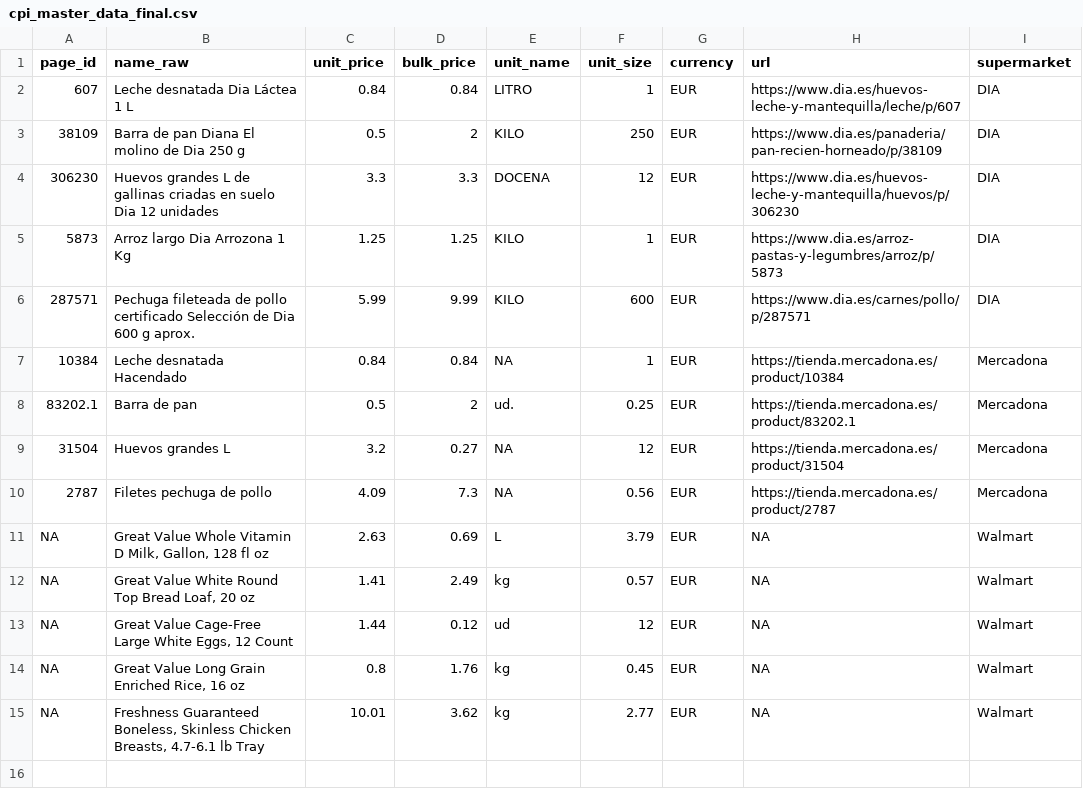
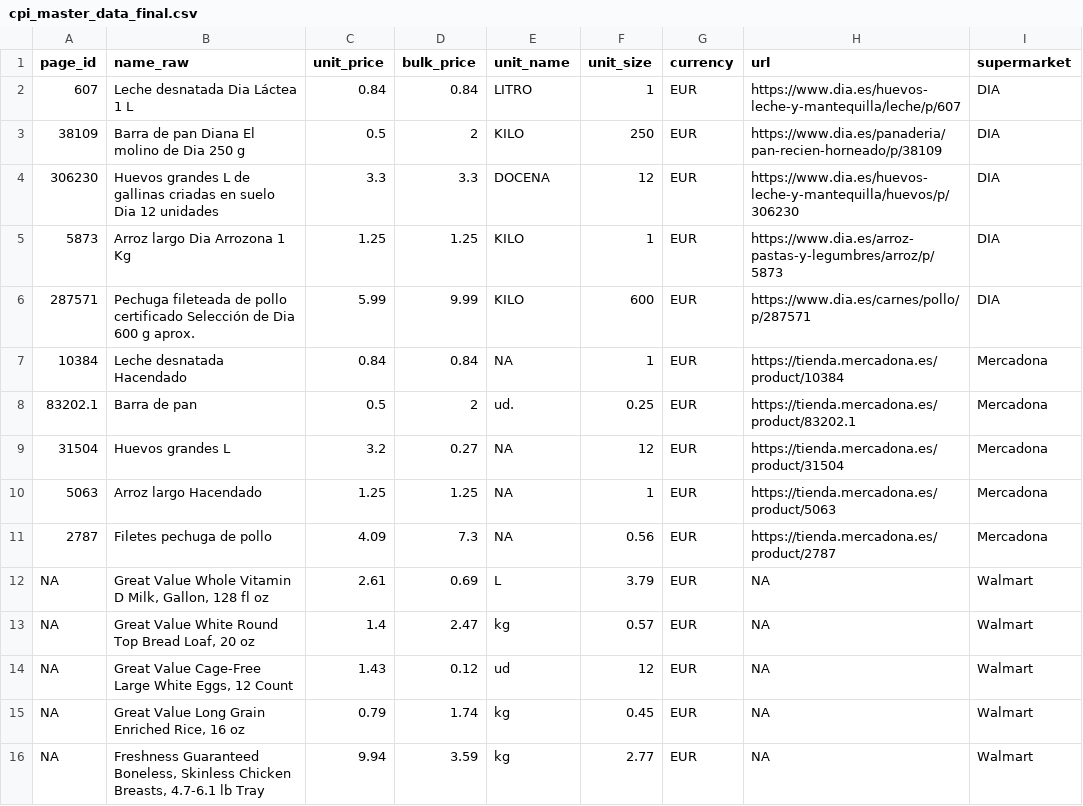
Before and after one commit to babygal21/cpi-dashboard, a CSV file: cpi_master_data_final.csv, drawn as a sheet.

```diff
--- a/cpi_master_data_final.csv
+++ b/cpi_master_data_final.csv
@@ -9,7 +9,8 @@ page_id,name_raw,unit_price,bulk_price,unit_name,unit_size,currency,url,supermar
 31504,Huevos grandes L,3.2,0.27,NA,12,EUR,https://tienda.mercadona.es/product/31504,Mercadona
+5063,Arroz largo Hacendado,1.25,1.25,NA,1,EUR,https://tienda.mercadona.es/product/5063,Mercadona
 2787,Filetes pechuga de pollo,4.09,7.3,NA,0.56,EUR,https://tienda.mercadona.es/product/2787,Mercadona
-NA,"Great Value Whole Vitamin D Milk, Gallon, 128 fl oz",2.63,0.69,L,3.79,EUR,NA,Walmart
-NA,"Great Value White Round Top Bread Loaf, 20 oz",1.41,2.49,kg,0.57,EUR,NA,Walmart
-NA,"Great Value Cage-Free Large White Eggs, 12 Count",1.44,0.12,ud,12,EUR,NA,Walmart
-NA,"Great Value Long Grain Enriched Rice, 16 oz",0.8,1.76,kg,0.45,EUR,NA,Walmart
-NA,"Freshness Guaranteed Boneless, Skinless Chicken Breasts, 4.7-6.1 lb Tray",10.01,3.62,kg,2.77,EUR,NA,Walmart
+NA,"Great Value Whole Vitamin D Milk, Gallon, 128 fl oz",2.61,0.69,L,3.79,EUR,NA,Walmart
+NA,"Great Value White Round Top Bread Loaf, 20 oz",1.4,2.47,kg,0.57,EUR,NA,Walmart
+NA,"Great Value Cage-Free Large White Eggs, 12 Count",1.43,0.12,ud,12,EUR,NA,Walmart
+NA,"Great Value Long Grain Enriched Rice, 16 oz",0.79,1.74,kg,0.45,EUR,NA,Walmart
+NA,"Freshness Guaranteed Boneless, Skinless Chicken Breasts, 4.7-6.1 lb Tray",9.94,3.59,kg,2.77,EUR,NA,Walmart
```
Also changed, not shown: mercadona_products.csv, 4 other files.
